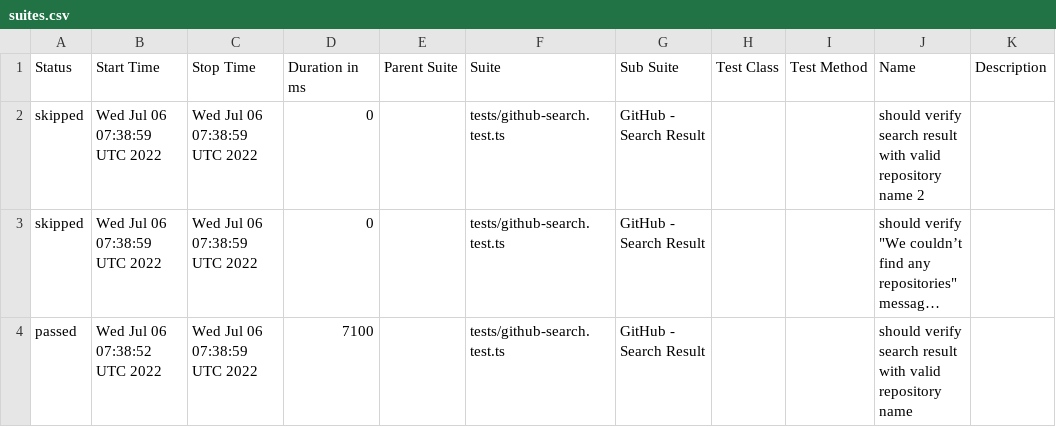
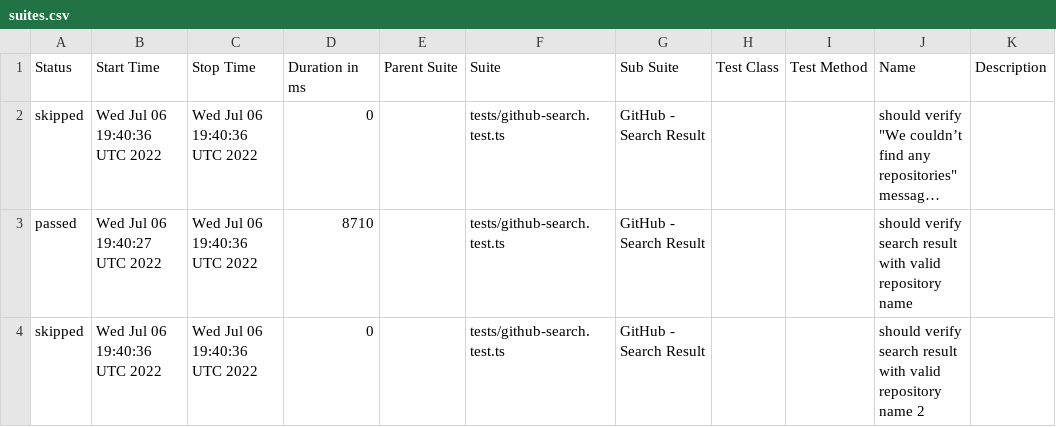
Before and after one commit to anneH/allure-playwright-example, a CSV file: data/suites.csv, drawn as a sheet; long unchanged cells end in …; removed rows and columns are numbered as before the commit, all else as after; the diff names each change by its address in the sheet, - before the commit and + after, or states it on an @@ line.

```diff
--- a/data/suites.csv
+++ b/data/suites.csv
-row 2: skipped | Wed Jul 06 07:38:59 UTC 2022 | Wed Jul 06 07:38:59 UTC 2022 | 0 |  | tests/github-search.test.ts | GitHub - Search Result |  |  | should verify search result with valid repository name 2
-B2 (Start Time): Wed Jul 06 07:38:59 UTC 2022
+B2 (Start Time): Wed Jul 06 19:40:36 UTC 2022
-C2:C3 (Stop Time): Wed Jul 06 07:38:59 UTC 2022
+C2:C3 (Stop Time): Wed Jul 06 19:40:36 UTC 2022
-B3 (Start Time): Wed Jul 06 07:38:52 UTC 2022
+B3 (Start Time): Wed Jul 06 19:40:27 UTC 2022
-D3 (Duration in ms): 7100
+D3 (Duration in ms): 8710
+row 4: skipped | Wed Jul 06 19:40:36 UTC 2022 | Wed Jul 06 19:40:36 UTC 2022 | 0 |  | tests/github-search.test.ts | GitHub - Search Result |  |  | should verify search result with valid repository name 2
```
Also changed, not shown: 33 other files.
